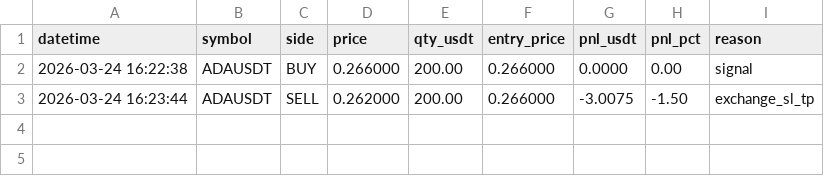
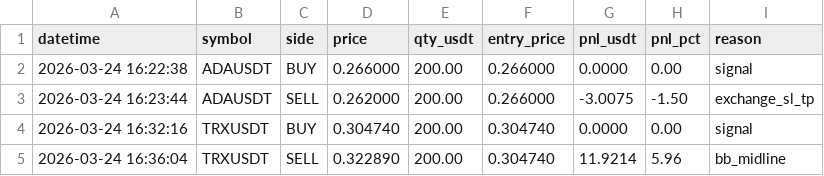
Before and after one commit to taimul/ai-bot, a CSV file: trades.csv, drawn as a sheet.

```diff
--- a/trades.csv
+++ b/trades.csv
@@ -3 +3,3 @@ datetime,symbol,side,price,qty_usdt,entry_price,pnl_usdt,pnl_pct,reason
 2026-03-24 16:23:44,ADAUSDT,SELL,0.262000,200.00,0.266000,-3.0075,-1.50,exchange_sl_tp
+2026-03-24 16:32:16,TRXUSDT,BUY,0.304740,200.00,0.304740,0.0000,0.00,signal
+2026-03-24 16:36:04,TRXUSDT,SELL,0.322890,200.00,0.304740,11.9214,5.96,bb_midline
```
Also changed, not shown: 3 other files.
